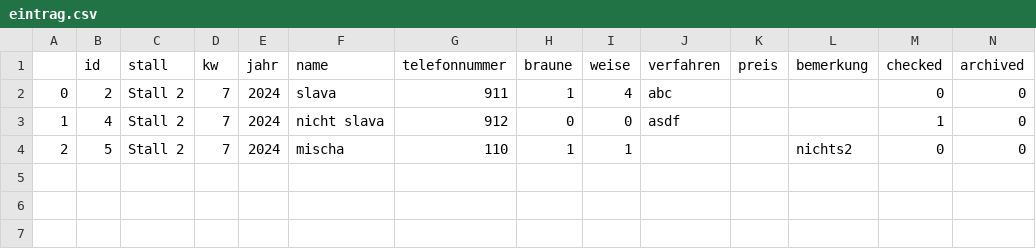
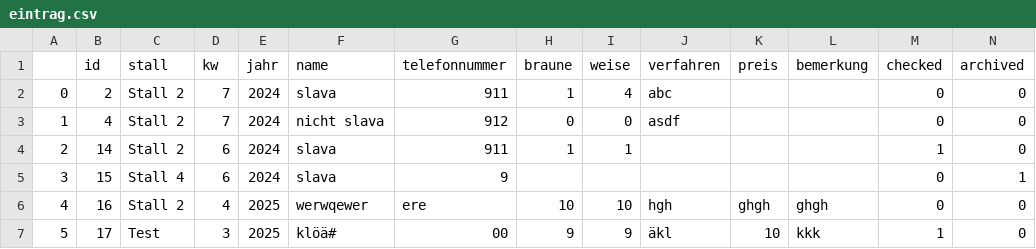
Before and after one commit to slavas0/Planung_Wellhoefer, a CSV file: datenbank/eintrag.csv, drawn as a sheet.

```diff
--- a/datenbank/eintrag.csv
+++ b/datenbank/eintrag.csv
@@ -2,3 +2,6 @@
 0,2,Stall 2,7,2024,slava,911,1,4,abc,,,0,0
-1,4,Stall 2,7,2024,nicht slava,912,0,0,asdf,,,1,0
-2,5,Stall 2,7,2024,mischa,110,1,1,,,nichts2,0,0
+1,4,Stall 2,7,2024,nicht slava,912,0,0,asdf,,,0,0
+2,14,Stall 2,6,2024,slava,911,1,1,,,,1,0
+3,15,Stall 4,6,2024,slava,9,,,,,,0,1
+4,16,Stall 2,4,2025,werwqewer,ere,10,10,hgh,ghgh,ghgh,0,0
+5,17,Test,3,2025,klöä#,00,9,9,äkl,10,kkk,1,0
```
Also changed, not shown: datenbank/kunden.csv, 7 other files.
